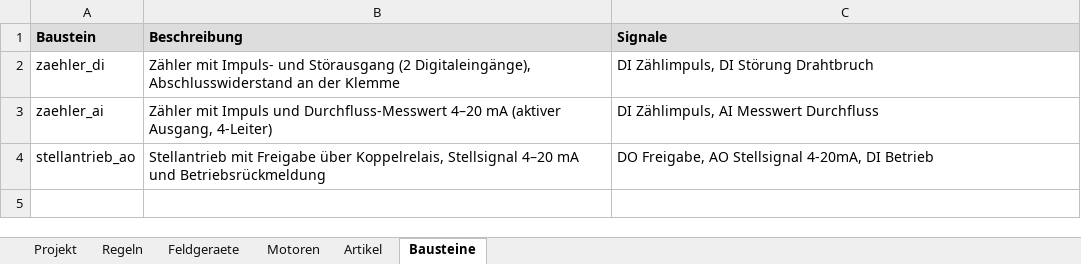
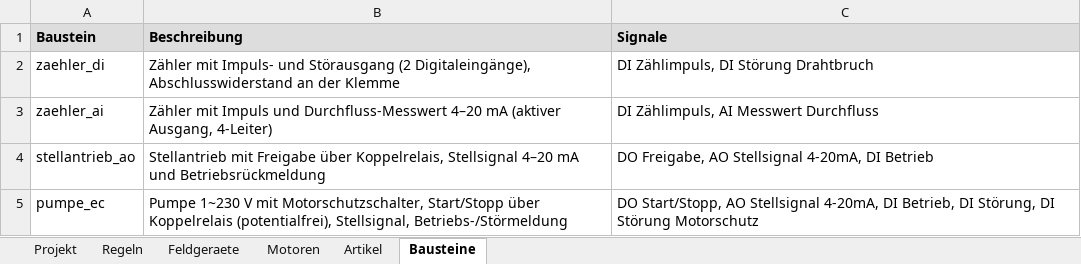
Before and after one commit to gokel2001-debug/Claude, an Excel workbook: schaltplan_generator/beispiele/Projekt_Vorlage.xlsx, sheet Bausteine, drawn as a sheet; values as stored, in another font and other column widths than the file's, no borders; the diff names each change by its address in the sheet, - before the commit and + after, or states it on an @@ line.

```diff
--- a/schaltplan_generator/beispiele/Projekt_Vorlage.xlsx (sheet Bausteine)
+++ b/schaltplan_generator/beispiele/Projekt_Vorlage.xlsx (sheet Bausteine)
+row 5: pumpe_ec | Pumpe 1~230 V mit Motorschutzschalter, Start/Stopp über Koppelrelais (potentialfrei), Stellsignal, Betriebs-/Störmeldung | DO Start/Stopp, AO Stellsignal 4-20mA, DI Betrieb, DI Störung, DI Störung Motorschutz
```
Also changed, not shown: sheet Artikel, sheet Feldgeraete, 9 other files.
